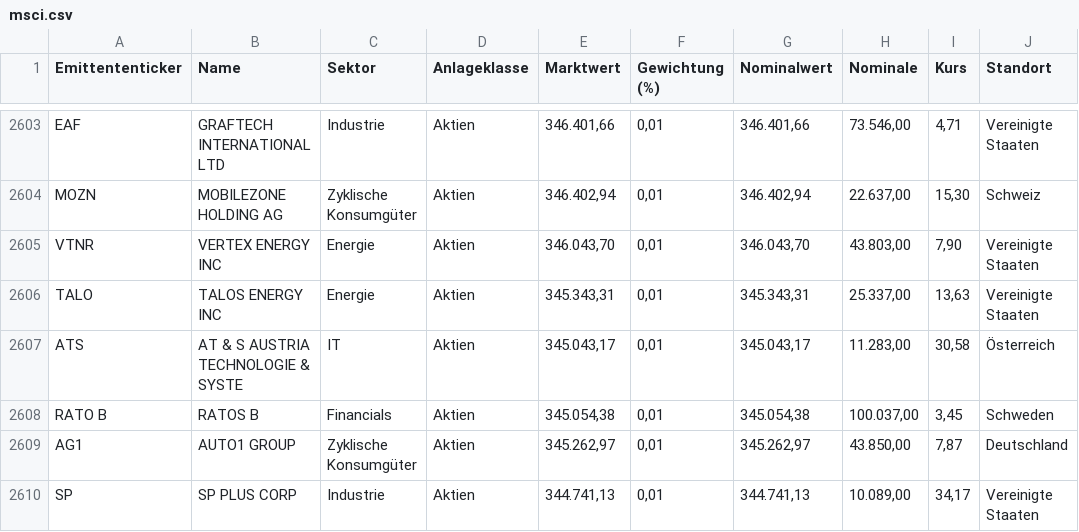
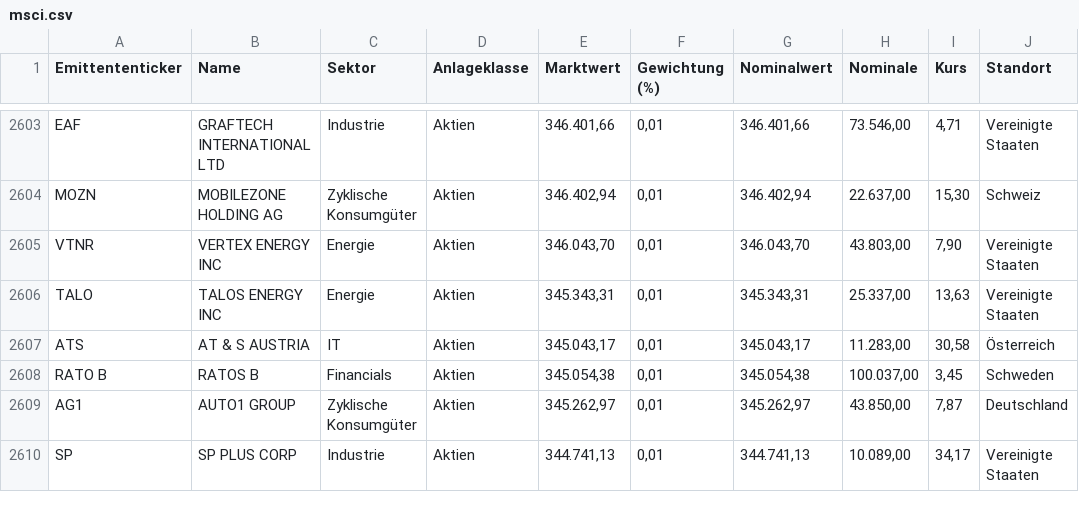
Before and after one commit to rooooose/bundesbank-gaia, a CSV file: Google Crawling/msci.csv, drawn as a sheet; only a part is shown, gaps mark what is left out; the diff names each change by its address in the sheet, - before the commit and + after, or states it on an @@ line.

Commit message:
modified names with B and technologie

```diff
--- a/Google Crawling/msci.csv
+++ b/Google Crawling/msci.csv
-B2607 (Name): AT & S AUSTRIA TECHNOLOGIE & SYSTE
+B2607 (Name): AT & S AUSTRIA
```
Also changed, not shown: 4 other files.
